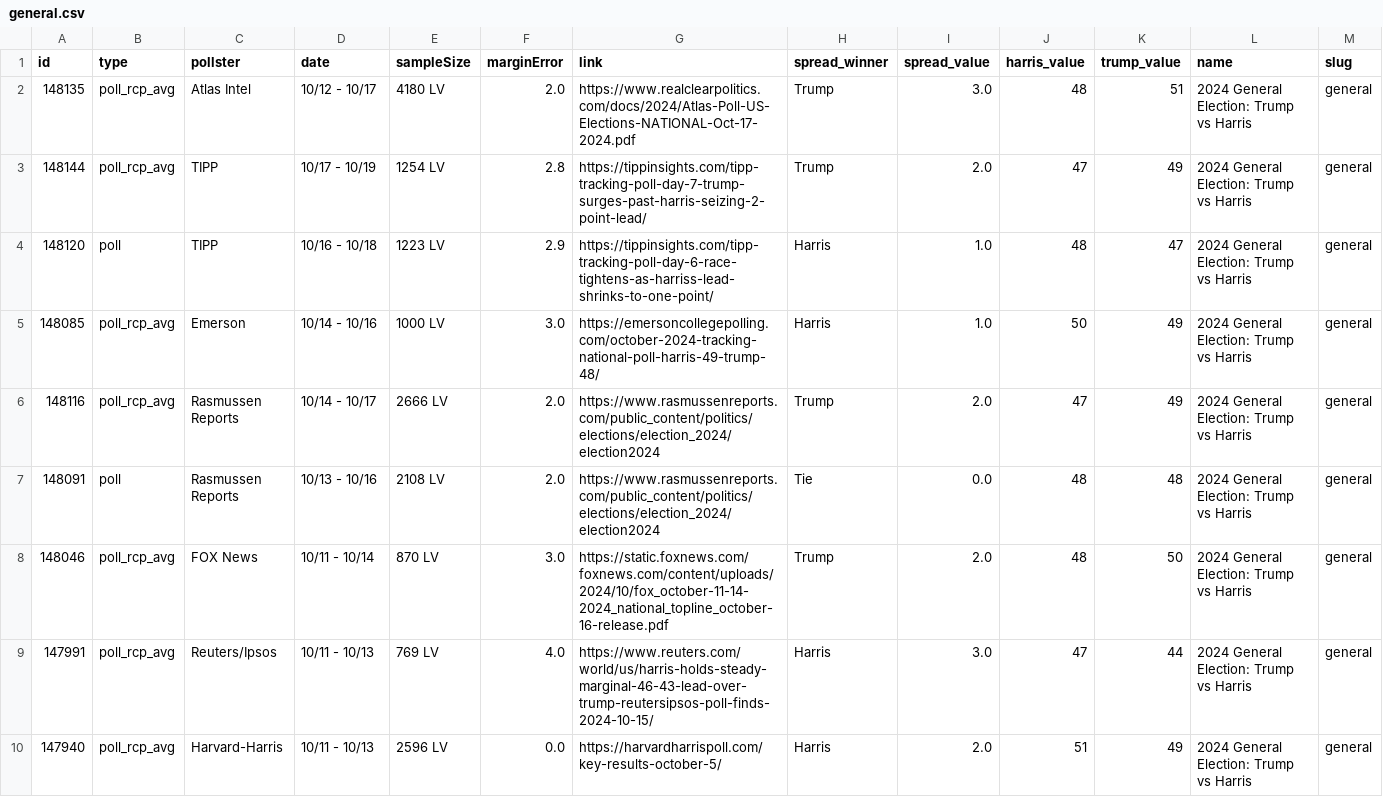
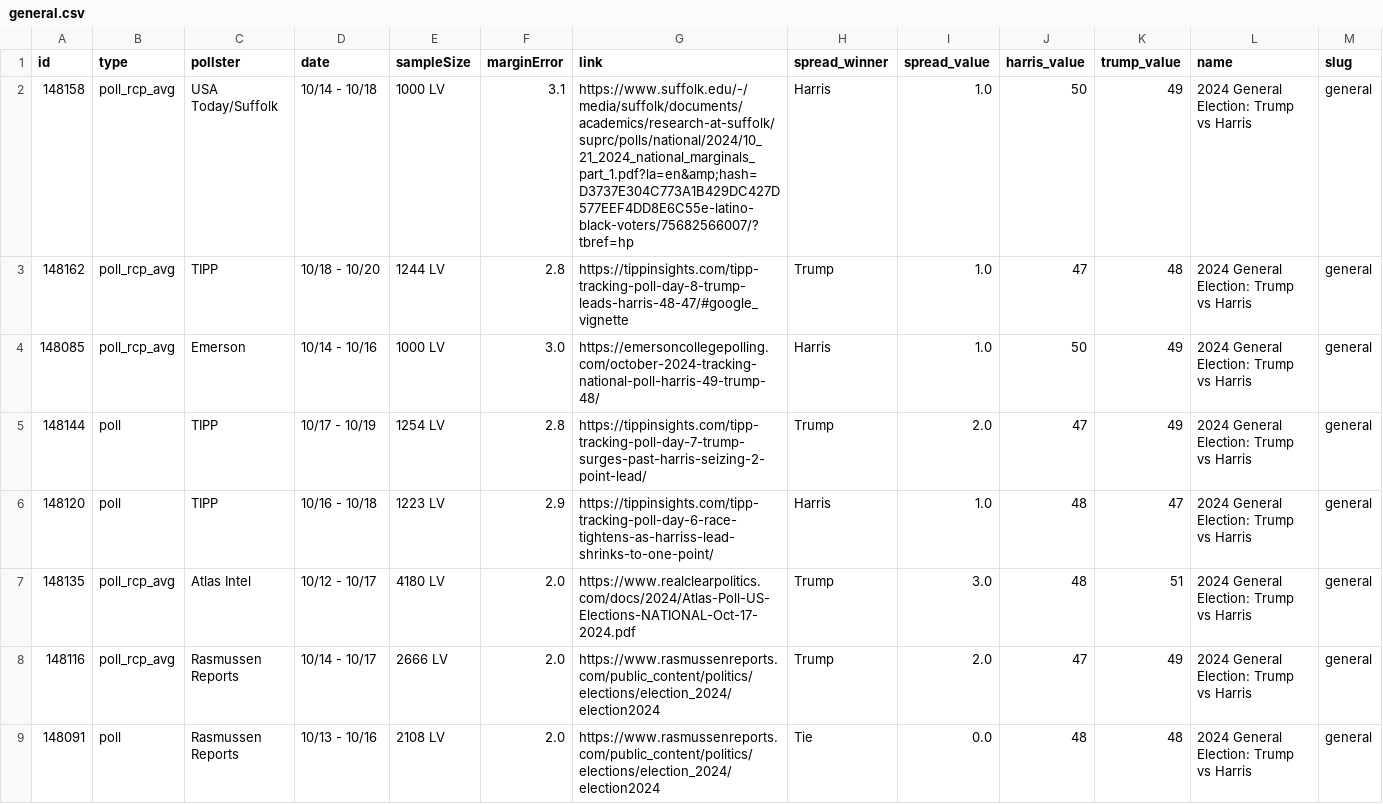
Before and after one commit to stiles/polls, a CSV file: data/polls/general.csv, drawn as a sheet; only a part is shown; the shorter side is filled out with more unchanged rows; removed rows and columns are numbered as before the commit, all else as after; rows hold the shown columns only; the diff names each change by its address in the sheet, - before the commit and + after, or states it on an @@ line.

```diff
--- a/data/polls/general.csv
+++ b/data/polls/general.csv
+row 2: 148158 | poll_rcp_avg | USA Today/Suffolk | 10/14 - 10/18 | 1000 LV | 3.1 | https://www.suffolk.edu/-/media/suffolk/documents/academics/research-at-suffolk/suprc/polls/national/2024/10_21_2024_national_marginals_part_1.pdf?la=en&amp;hash=D3737E304C773A1B429DC427D577EEF4DD8E6C55e-latino-black-voters/75682566007/?tbref=hp | Harris | 1.0 | 50 | 49 | 2024 General Election: Trump vs Harris | general
+row 3: 148162 | poll_rcp_avg | TIPP | 10/18 - 10/20 | 1244 LV | 2.8 | https://tippinsights.com/tipp-tracking-poll-day-8-trump-leads-harris-48-47/#google_vignette | Trump | 1.0 | 47 | 48 | 2024 General Election: Trump vs Harris | general
@@ row 5 moved to row 4: 148085 @@
+row 5: 148144 | poll | TIPP | 10/17 - 10/19 | 1254 LV | 2.8 | https://tippinsights.com/tipp-tracking-poll-day-7-trump-surges-past-harris-seizing-2-point-lead/ | Trump | 2.0 | 47 | 49 | 2024 General Election: Trump vs Harris | general
@@ row 4 moved to row 6: 148120 @@
-row 3: 148144 | poll_rcp_avg | TIPP | 10/17 - 10/19 | 1254 LV | 2.8 | https://tippinsights.com/tipp-tracking-poll-day-7-trump-surges-past-harris-seizing-2-point-lead/ | Trump | 2.0 | 47 | 49 | 2024 General Election: Trump vs Harris | general
```
Also changed, not shown: data/polls/general_third_parties.csv, data/polls_avg/_trend/harris_trump_trend.csv, 16 other files.
